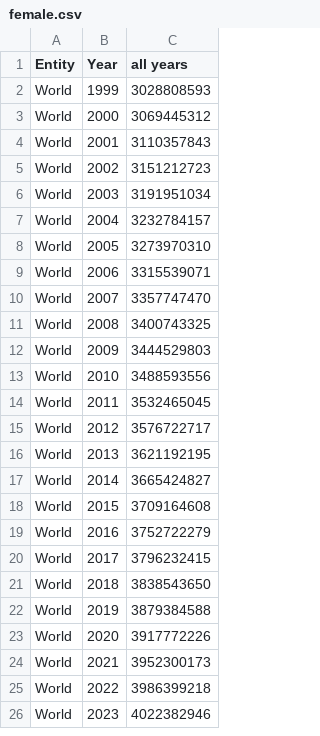
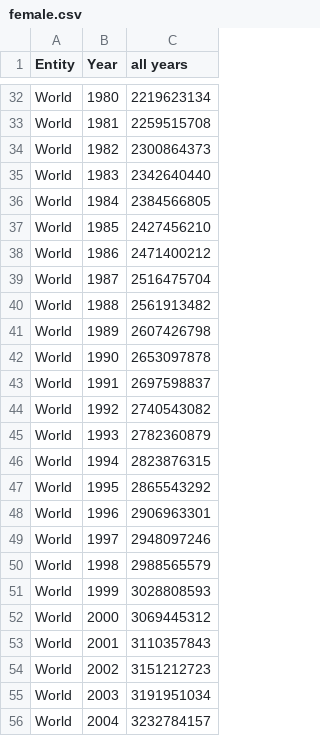
Before and after one commit to juliraven/people-dashboard, a CSV file: female.csv, drawn as a sheet; only a part is shown, gaps mark what is left out; the shorter side is filled out with more unchanged rows; the diff covers the shown part only; the diff names each change by its address in the sheet, - before the commit and + after, or states it on an @@ line.

Commit message:
Update female.csv

```diff
--- a/female.csv
+++ b/female.csv
+row 32: World | 1980 | 2219623134
+row 33: World | 1981 | 2259515708
+row 34: World | 1982 | 2300864373
+row 35: World | 1983 | 2342640440
+row 36: World | 1984 | 2384566805
+row 37: World | 1985 | 2427456210
+row 38: World | 1986 | 2471400212
+row 39: World | 1987 | 2516475704
+row 40: World | 1988 | 2561913482
+row 41: World | 1989 | 2607426798
+row 42: World | 1990 | 2653097878
+row 43: World | 1991 | 2697598837
+row 44: World | 1992 | 2740543082
+row 45: World | 1993 | 2782360879
+row 46: World | 1994 | 2823876315
+row 47: World | 1995 | 2865543292
+row 48: World | 1996 | 2906963301
+row 49: World | 1997 | 2948097246
+row 50: World | 1998 | 2988565579
```
Also changed, not shown: 30 added rows elsewhere in this file.
